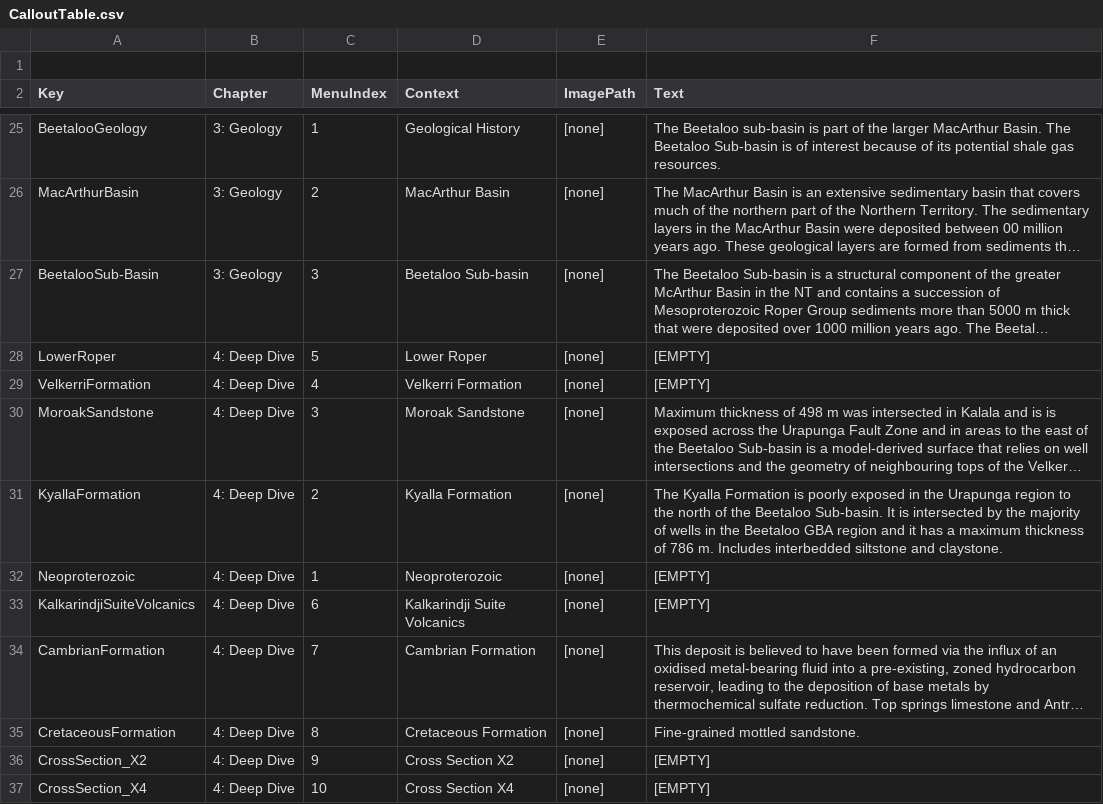
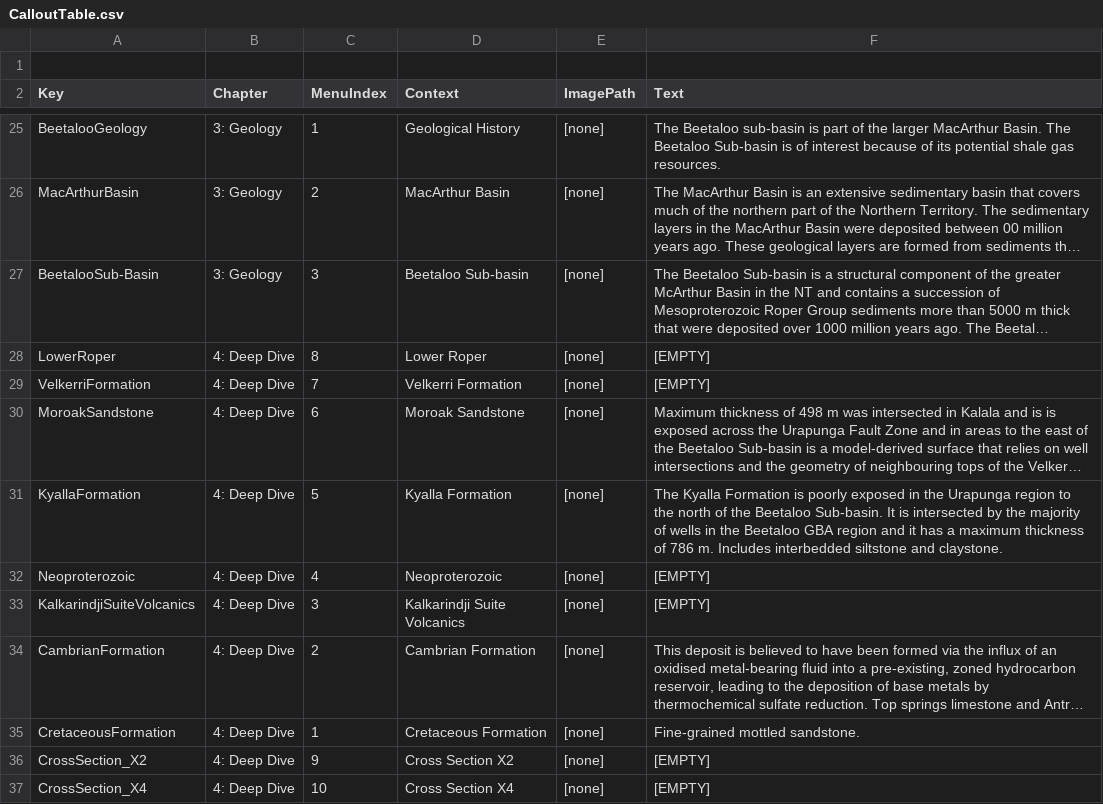
Before and after one commit to EyeCandyAnimation/Beetaloo, a CSV file: StreamingAssets/LocalDataFiles/CalloutTable.csv, drawn as a sheet; only a part is shown, gaps mark what is left out; long unchanged cells end in …; the diff names each change by its address in the sheet, - before the commit and + after, or states it on an @@ line.

```diff
--- a/StreamingAssets/LocalDataFiles/CalloutTable.csv
+++ b/StreamingAssets/LocalDataFiles/CalloutTable.csv
-C28 (MenuIndex): 5
+C28 (MenuIndex): 8
-C29 (MenuIndex): 4
+C29 (MenuIndex): 7
-C30 (MenuIndex): 3
+C30 (MenuIndex): 6
-C31 (MenuIndex): 2
+C31 (MenuIndex): 5
-C32 (MenuIndex): 1
+C32 (MenuIndex): 4
-C33 (MenuIndex): 6
+C33 (MenuIndex): 3
-C34 (MenuIndex): 7
+C34 (MenuIndex): 2
-C35 (MenuIndex): 8
+C35 (MenuIndex): 1
```
Also changed, not shown: 4 other files.
